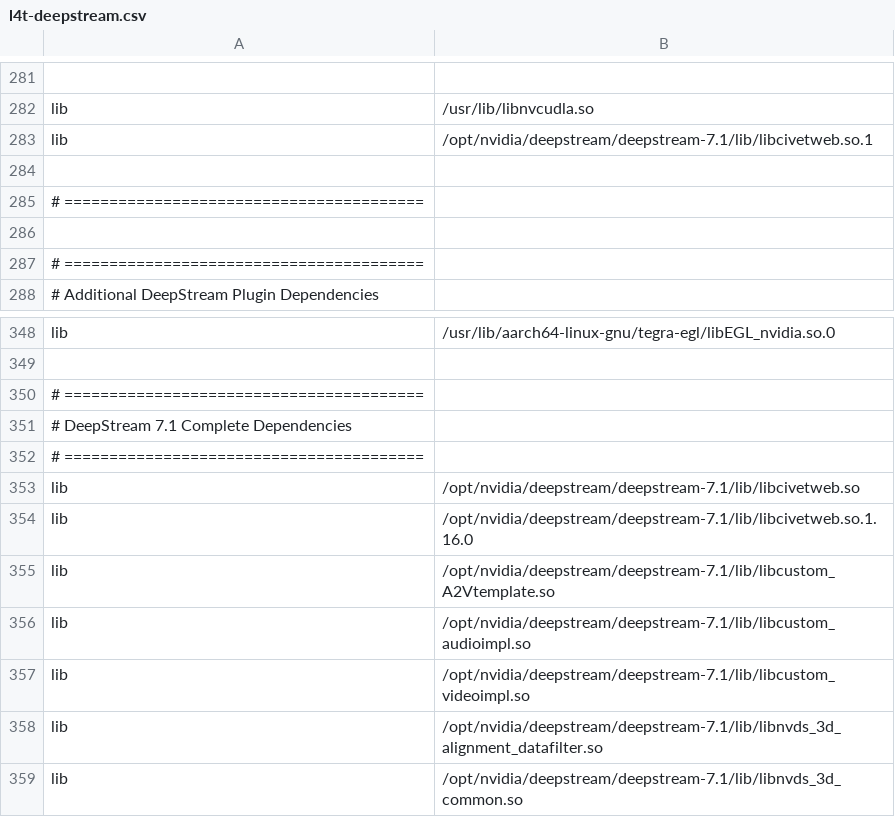
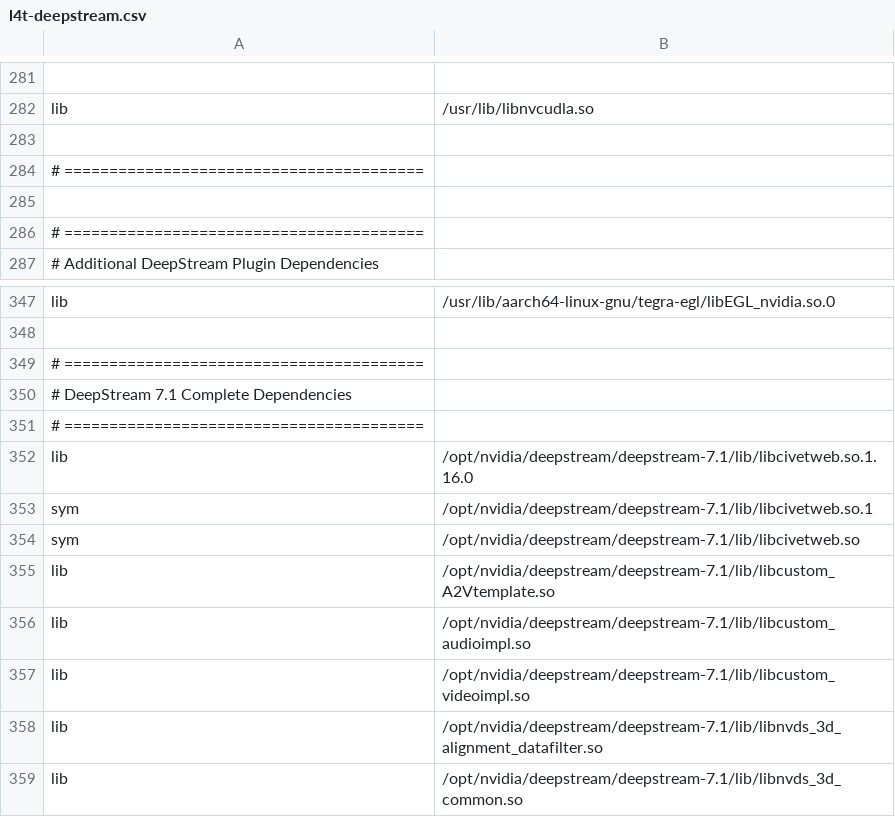
Before and after one commit to wendylabsinc/meta-wendyos-jetson, a CSV file: recipes-support/nvidia-container-config/files/l4t-deepstream.csv, drawn as a sheet; only a part is shown, gaps mark what is left out; removed rows and columns are numbered as before the commit, all else as after; the diff names each change by its address in the sheet, - before the commit and + after, or states it on an @@ line.

Commit message:
Fix libcivetweb.so.1 CDI entries
- Remove duplicate entry
- Fix symlinks marked as 'lib' instead of 'sym'
- Correct order: actual library first, then symlinks
- Fixes: libcivetweb.so.1: cannot open shared object file

```diff
--- a/recipes-support/nvidia-container-config/files/l4t-deepstream.csv
+++ b/recipes-support/nvidia-container-config/files/l4t-deepstream.csv
-row 283: lib | /opt/nvidia/deepstream/deepstream-7.1/lib/libcivetweb.so.1
-row 353: lib | /opt/nvidia/deepstream/deepstream-7.1/lib/libcivetweb.so
+row 353: sym | /opt/nvidia/deepstream/deepstream-7.1/lib/libcivetweb.so.1
+row 354: sym | /opt/nvidia/deepstream/deepstream-7.1/lib/libcivetweb.so
```
